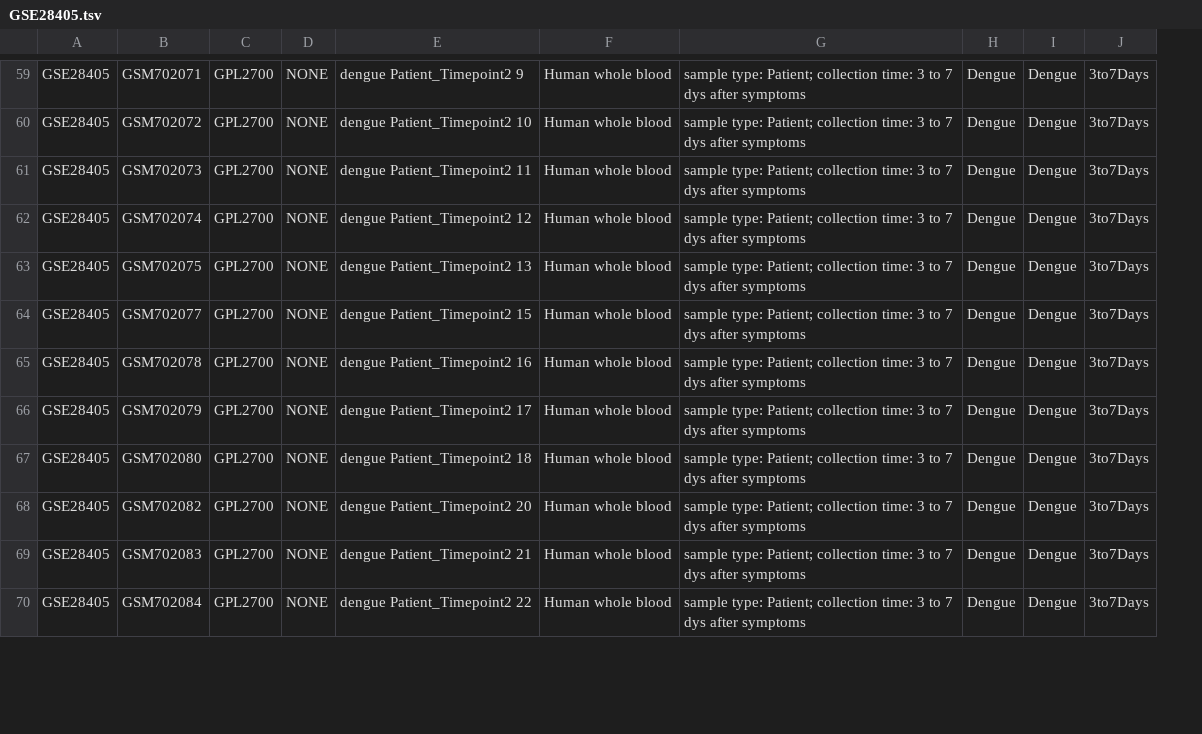
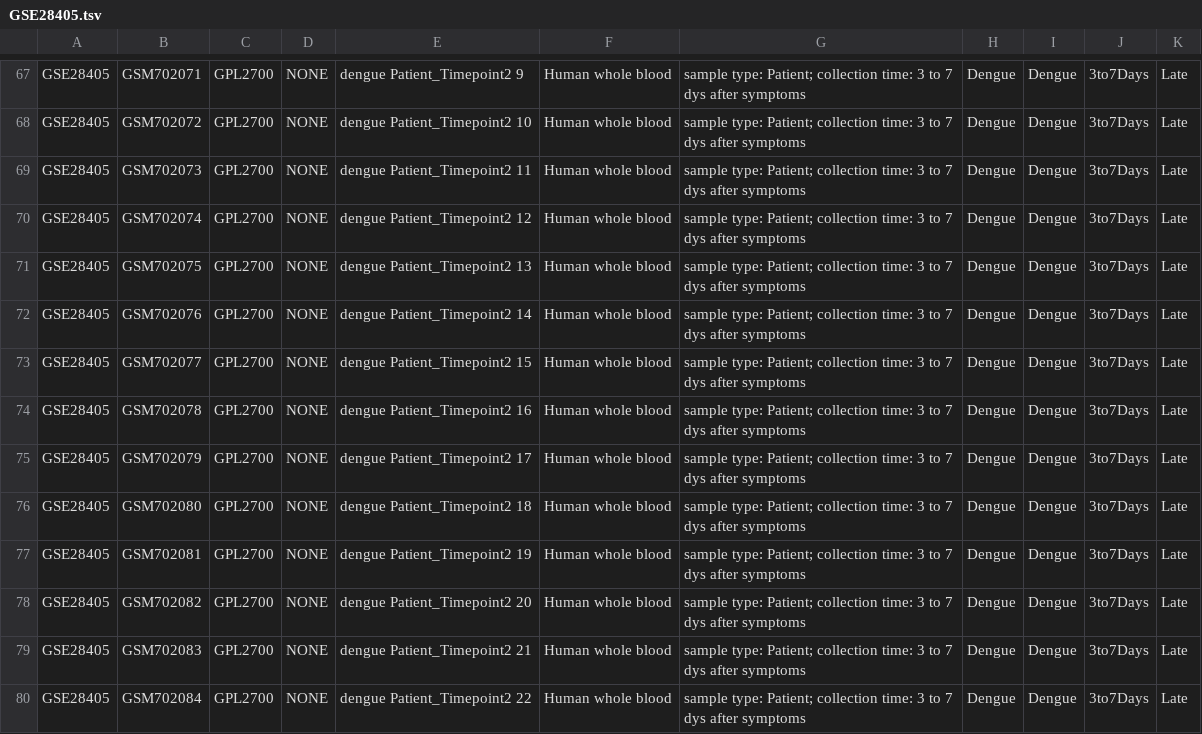
Before and after one commit to matheuscburger/DengueAnalysis, a TSV file: config/sample_annotation/GSE28405.tsv, drawn as a sheet; only a part is shown, gaps mark what is left out; the diff covers the shown part only; the diff names each change by its address in the sheet, - before the commit and + after, or states it on an @@ line.

Commit message:
alguns erros corrigidos, preprocessamento da affy pronto, mudanca no sample annotation

```diff
--- a/config/sample_annotation/GSE28405.tsv
+++ b/config/sample_annotation/GSE28405.tsv
+column K, rows 67-71: all Late; rows 73-76: all Late; rows 78-80: all Late
+row 72: GSE28405 | GSM702076 | GPL2700 | NONE | dengue Patient_Timepoint2 14 | Human whole blood | sample type: Patient; collection time: 3 to 7 dys after symptoms | Dengue | Dengue | 3to7Days | Late
+row 77: GSE28405 | GSM702081 | GPL2700 | NONE | dengue Patient_Timepoint2 19 | Human whole blood | sample type: Patient; collection time: 3 to 7 dys after symptoms | Dengue | Dengue | 3to7Days | Late
```
Also changed, not shown: 13 added rows elsewhere in this file, config/sample_annotation/GSE13052.tsv, config/sample_annotation/GSE51808.tsv, 12 other files.
